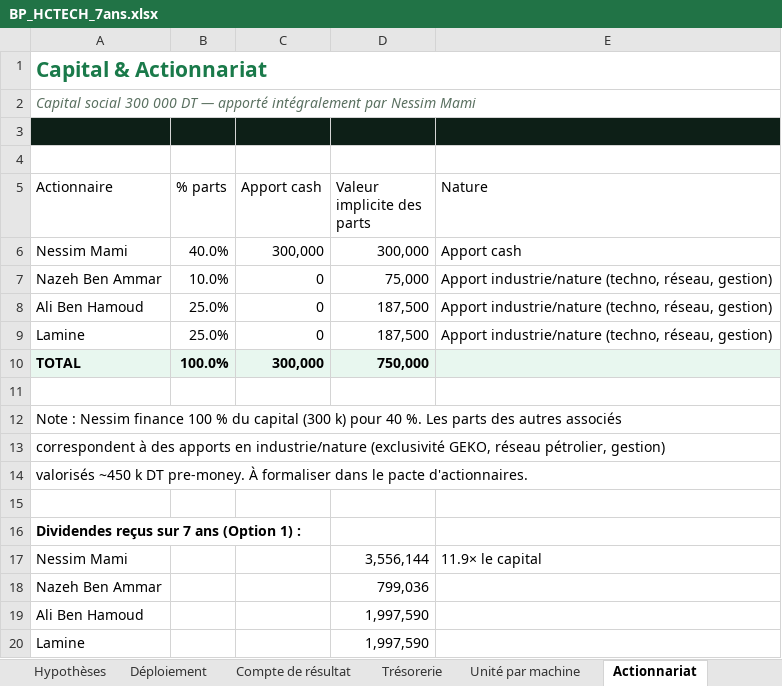
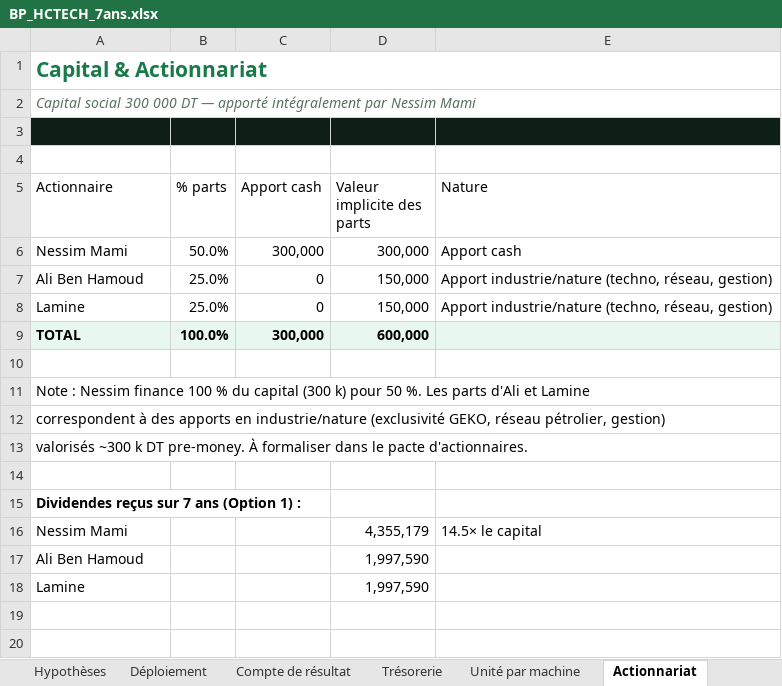
Before and after one commit to ridha0475/hctech-bp-2025, an Excel workbook: BP_HCTECH_7ans.xlsx, sheet Actionnariat, drawn as a sheet; values as stored, in another font and other column widths than the file's, no borders; removed rows and columns are numbered as before the commit, all else as after; the diff names each change by its address in the sheet, - before the commit and + after, or states it on an @@ line.

```diff
--- a/BP_HCTECH_7ans.xlsx (sheet Actionnariat)
+++ b/BP_HCTECH_7ans.xlsx (sheet Actionnariat)
-B6 (% parts): 40.0%
+B6 (% parts): 50.0%
-row 7: Nazeh Ben Ammar | 10.0% | 0 | 75,000 | Apport industrie/nature (techno, réseau, gestion)
-D7:D8 (Valeur implicite des parts): 187,500
+D7:D8 (Valeur implicite des parts): 150,000
-D9 (Valeur implicite des parts): 750,000
+D9 (Valeur implicite des parts): 600,000
-A11 (Actionnaire): …k) pour 40 %. Les parts des autres associés
+A11 (Actionnaire): …k) pour 50 %. Les parts d'Ali et Lamine
-A13 (Actionnaire): valorisés ~450 k DT…
+A13 (Actionnaire): valorisés ~300 k DT…
-D16 (Valeur implicite des parts): 3,556,144
+D16 (Valeur implicite des parts): 4,355,179
-E16 (Nature): 11.9× le capital
+E16 (Nature): 14.5× le capital
-row 18: Nazeh Ben Ammar |  |  | 799,036
```
Also changed, not shown: sheet Dividendes, sheet Synthèse, 9 other files.
